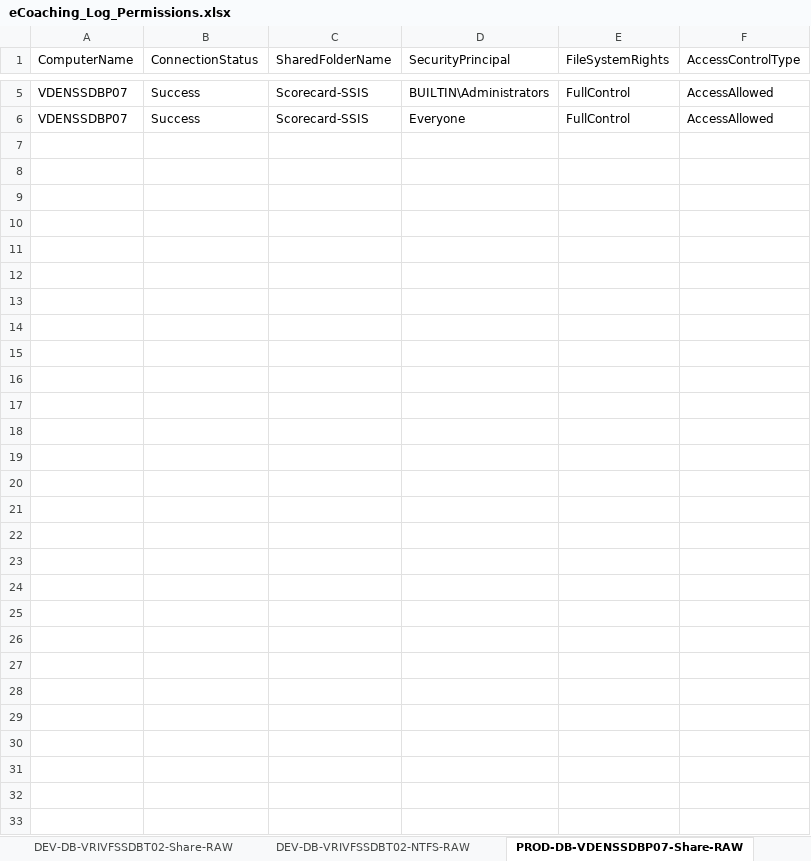
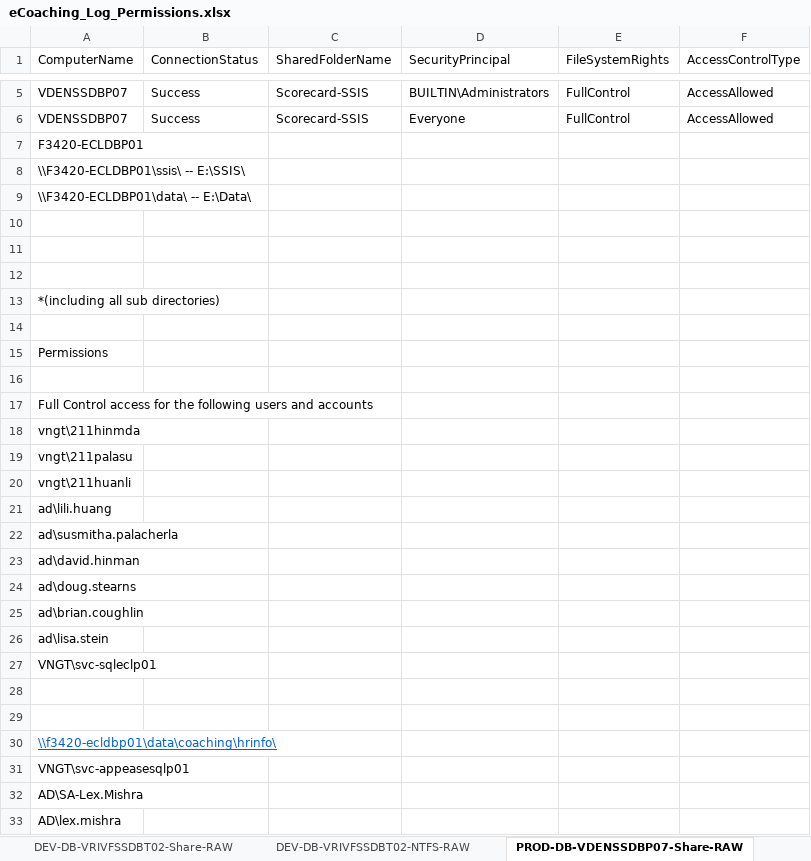
Before and after one commit to maximus-cco/eCoaching_V2_Bak, an Excel workbook: Project Management/eCoaching_Log_Permissions.xlsx, sheet PROD-DB-VDENSSDBP07-Share-RAW, drawn as a sheet; only a part is shown, gaps mark what is left out; values as stored, in another font and other column widths than the file's, no borders; the diff names each change by its address in the sheet, - before the commit and + after, or states it on an @@ line.

Commit message:
Internal version 8.0
git-tfs-id: [https://tfs.omnicloud.local/tfs/cco%20program/]$/eCoaching_V2;C39158

```diff
--- a/Project Management/eCoaching_Log_Permissions.xlsx (sheet PROD-DB-VDENSSDBP07-Share-RAW)
+++ b/Project Management/eCoaching_Log_Permissions.xlsx (sheet PROD-DB-VDENSSDBP07-Share-RAW)
+row 7: F3420-ECLDBP01
+row 8: \\F3420-ECLDBP01\ssis\ -- E:\SSIS\
+row 9: \\F3420-ECLDBP01\data\ -- E:\Data\
+row 10: (empty)
+row 11: (empty)
+row 12: (empty)
+row 13: *(including all sub directories)
+row 14: (empty)
+row 15: Permissions
+row 16: (empty)
+row 17: Full Control access for the following users and accounts
+row 18: vngt\211hinmda
+row 19: vngt\211palasu
+row 20: vngt\211huanli
+row 21: ad\lili.huang
+row 22: ad\susmitha.palacherla
+row 23: ad\david.hinman
+row 24: ad\doug.stearns
+row 25: ad\brian.coughlin
+row 26: ad\lisa.stein
+row 27: VNGT\svc-sqleclp01
+row 28: (empty)
+row 29: (empty)
+row 30: \\f3420-ecldbp01\data\coaching\hrinfo\
+row 31: VNGT\svc-appeasesqlp01
+row 32: AD\SA-Lex.Mishra
+row 33: AD\lex.mishra
```
Also changed, not shown: sheet Staging server file providers, sheet DEV-DB-VRIVFSSDBT02-Share-RAW, sheet Revisions History.
